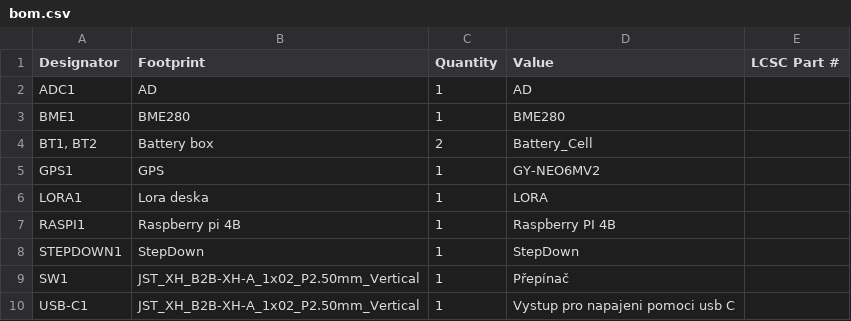
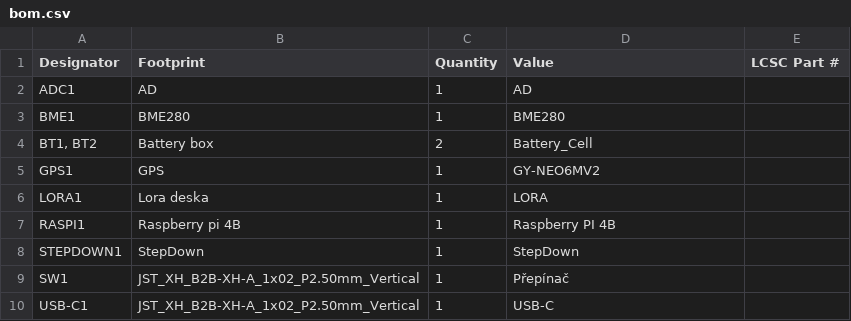
Before and after one commit to Project-SkyFall/CanSat-2023, a CSV file: GroundStation/PCB/Ground Station 2023/production/bom.csv, drawn as a sheet.

```diff
--- a/GroundStation/PCB/Ground Station 2023/production/bom.csv
+++ b/GroundStation/PCB/Ground Station 2023/production/bom.csv
@@ -9,2 +9,2 @@ STEPDOWN1,StepDown,1,StepDown,
 SW1,JST_XH_B2B-XH-A_1x02_P2.50mm_Vertical,1,Přepínač,
-USB-C1,JST_XH_B2B-XH-A_1x02_P2.50mm_Vertical,1,Vystup pro napajeni pomoci usb C,
+USB-C1,JST_XH_B2B-XH-A_1x02_P2.50mm_Vertical,1,USB-C,
```
Also changed, not shown: 20 other files.
